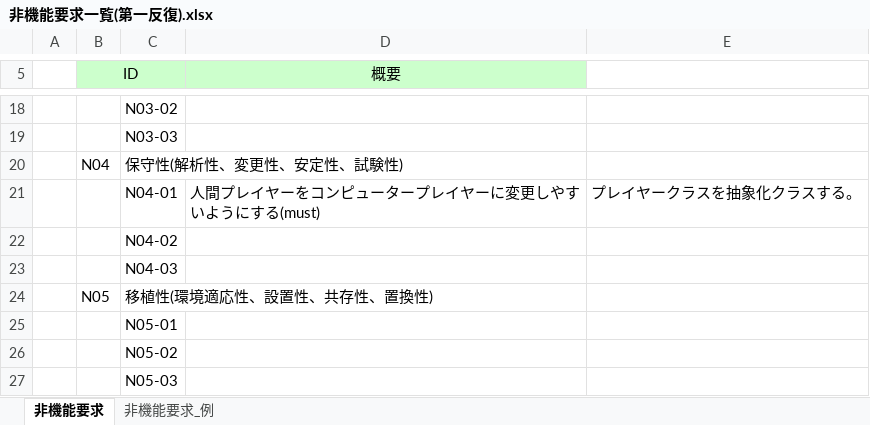
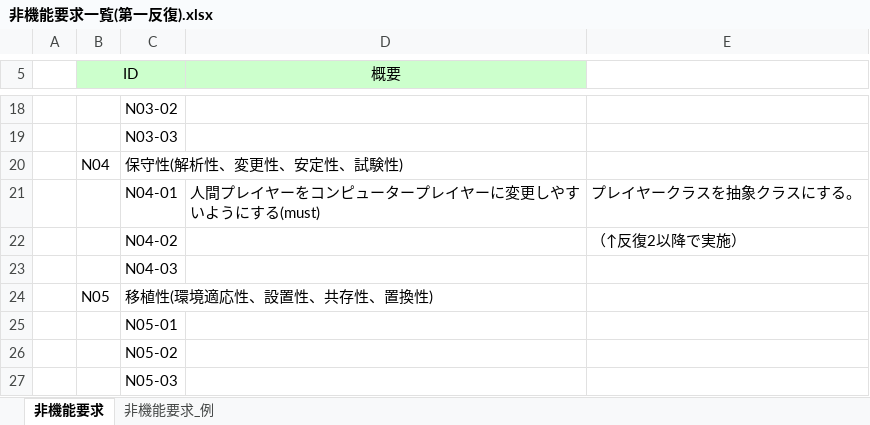
Before and after one commit to s-uemrua/Level50, an Excel workbook: 非機能要求一覧(第一反復).xlsx, sheet 非機能要求, drawn as a sheet; only a part is shown, gaps mark what is left out; values as stored, in another font and other column widths than the file's, no borders; the diff names each change by its address in the sheet, - before the commit and + after, or states it on an @@ line.

```diff
--- a/非機能要求一覧(第一反復).xlsx (sheet 非機能要求)
+++ b/非機能要求一覧(第一反復).xlsx (sheet 非機能要求)
-E21: プレイヤークラスを抽象化クラスする。
+E21: プレイヤークラスを抽象クラスにする。
-E22: (empty)
+E22: （↑反復2以降で実施）
```
Also changed, not shown: 1 other file.
